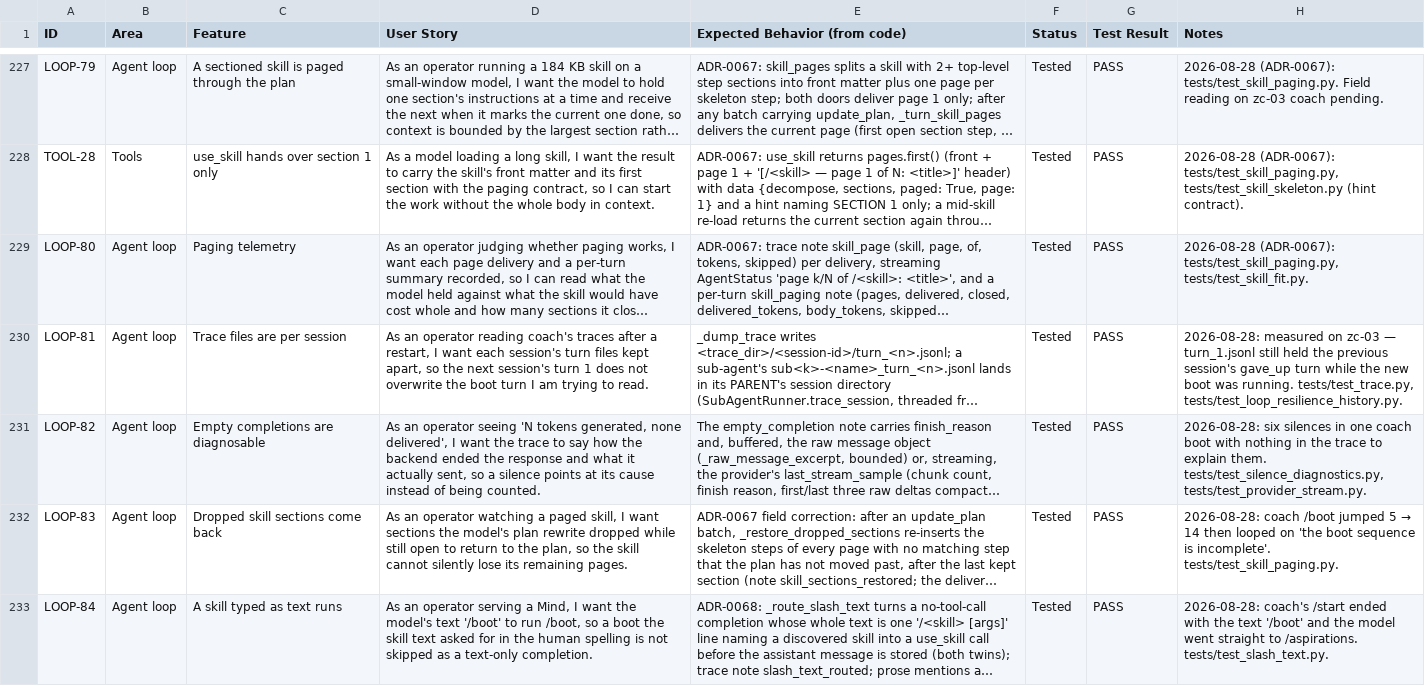
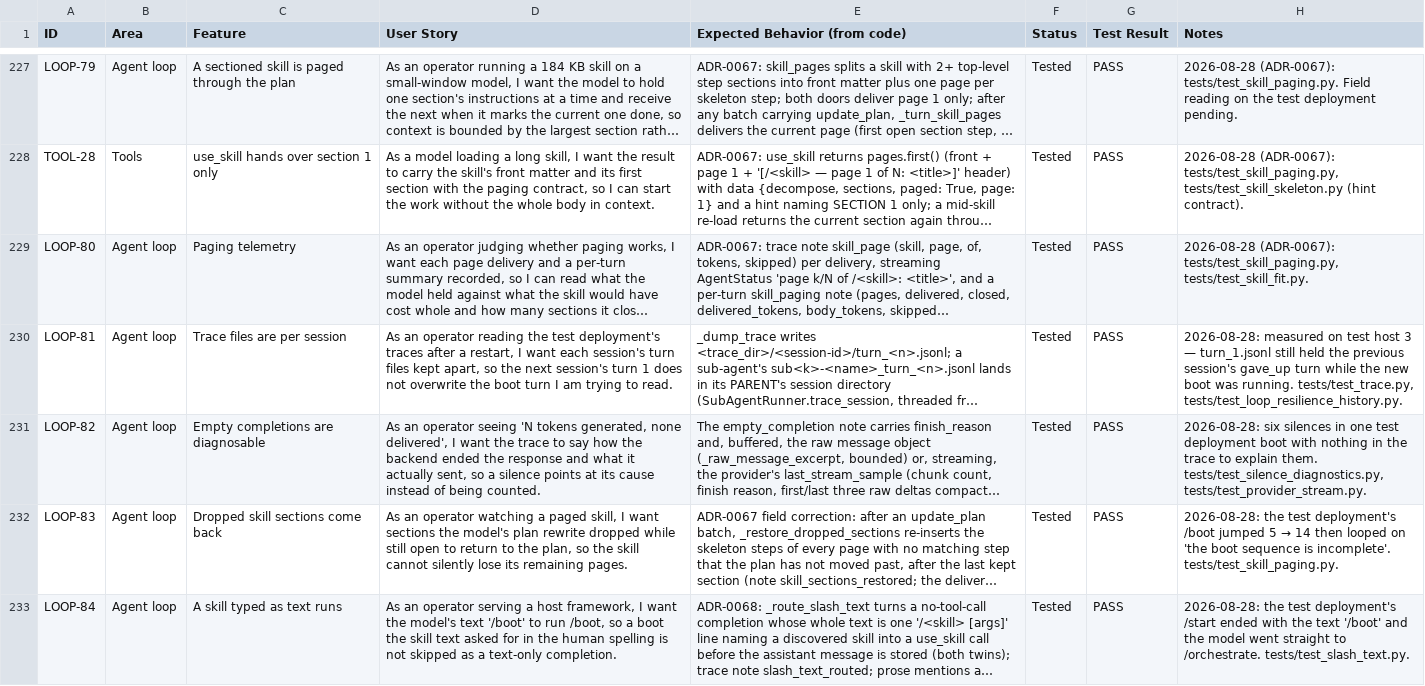
Before and after one commit to zkysar1/Zak-Code, a CSV file: docs/FEATURE_AUDIT.csv, drawn as a sheet; only a part is shown, gaps mark what is left out; long unchanged cells end in …; the diff covers the shown part only; the diff names each change by its address in the sheet, - before the commit and + after, or states it on an @@ line.

```diff
--- a/docs/FEATURE_AUDIT.csv
+++ b/docs/FEATURE_AUDIT.csv
-H227 (Notes): …reading on zc-03 coach pending.
+H227 (Notes): …reading on the test deployment pending.
-D230 (User Story): …operator reading coach's traces after…
+D230 (User Story): …operator reading the test deployment's traces after…
-H230 (Notes): …measured on zc-03 — turn_1.jsonl…
+H230 (Notes): …measured on test host 3 — turn_1.jsonl…
-H231 (Notes): …in one coach boot with…
+H231 (Notes): …in one test deployment boot with…
-H232 (Notes): 2026-08-28: coach /boot jumped…
+H232 (Notes): 2026-08-28: the test deployment's /boot jumped…
-D233 (User Story): …serving a Mind, I want…
+D233 (User Story): …serving a host framework, I want…
-H233 (Notes): 2026-08-28: coach's /start ended with the text '/boot' and the model went straight to /aspirations. tests/test_slash_text.py.
+H233 (Notes): 2026-08-28: the test deployment's /start ended with the text '/boot' and the model went straight to /orchestrate. tests/test_slash_text.py.
```
Also changed, not shown: 52 edited cells elsewhere in this file, 20 other files.
